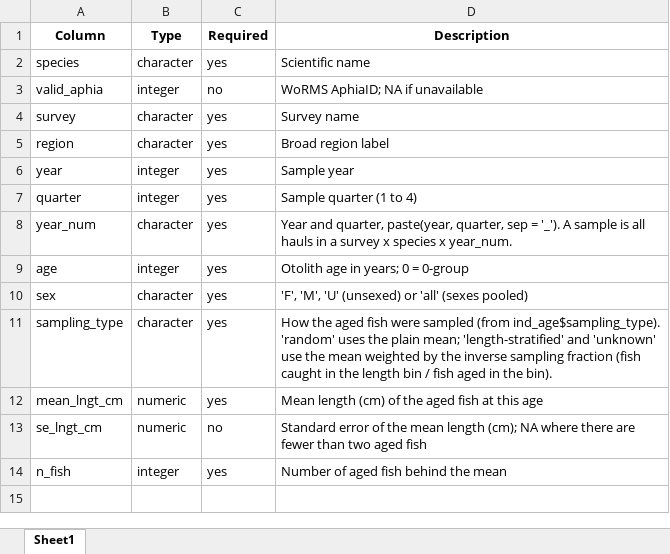
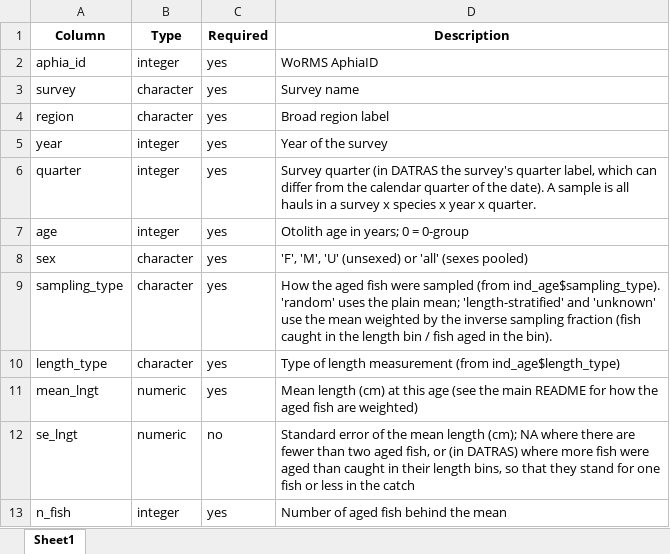
Before and after one commit to maxlindmark/wggrafy-data, an Excel workbook: standard_formats/mean_length_at_age_template.xlsx, sheet Sheet1, drawn as a sheet; values as stored, in another font and other column widths than the file's, no borders; removed rows and columns are numbered as before the commit, all else as after; the diff names each change by its address in the sheet, - before the commit and + after, or states it on an @@ line.

```diff
--- a/standard_formats/mean_length_at_age_template.xlsx (sheet Sheet1)
+++ b/standard_formats/mean_length_at_age_template.xlsx (sheet Sheet1)
-row 2: species | character | yes | Scientific name
-row 3: valid_aphia | integer | no | WoRMS AphiaID; NA if unavailable
+row 2: aphia_id | integer | yes | WoRMS AphiaID
-D5 (Description): Sample year
+D5 (Description): Year of the survey
-D6 (Description): Sample quarter (1 to 4)
+D6 (Description): Survey quarter (in DATRAS the survey's quarter label, which can differ from the calendar quarter of the date). A sample is all hauls in a survey x species x year x quarter.
-row 8: year_num | character | yes | Year and quarter, paste(year, quarter, sep = '_'). A sample is all hauls in a survey x species x year_num.
+row 10: length_type | character | yes | Type of length measurement (from ind_age$length_type)
-A11 (Column): mean_lngt_cm
+A11 (Column): mean_lngt
-D11 (Description): …length (cm) of the aged fish at this age
+D11 (Description): …length (cm) at this age (see the main README for how the aged fish are weighted)
-A12 (Column): se_lngt_cm
+A12 (Column): se_lngt
-D12 (Description): …two aged fish
+D12 (Description): …two aged fish, or (in DATRAS) where more fish were aged than caught in their length bins, so that they stand for one fish or less in the catch
```
Also changed, not shown: standard_formats/ind_age_template.xlsx, standard_formats/len_freq_template.xlsx, 51 other files.
